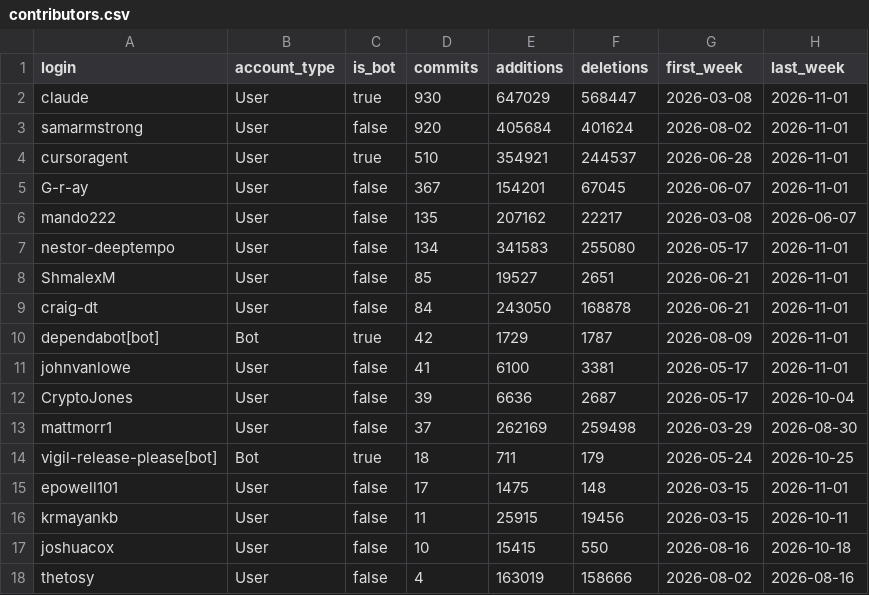
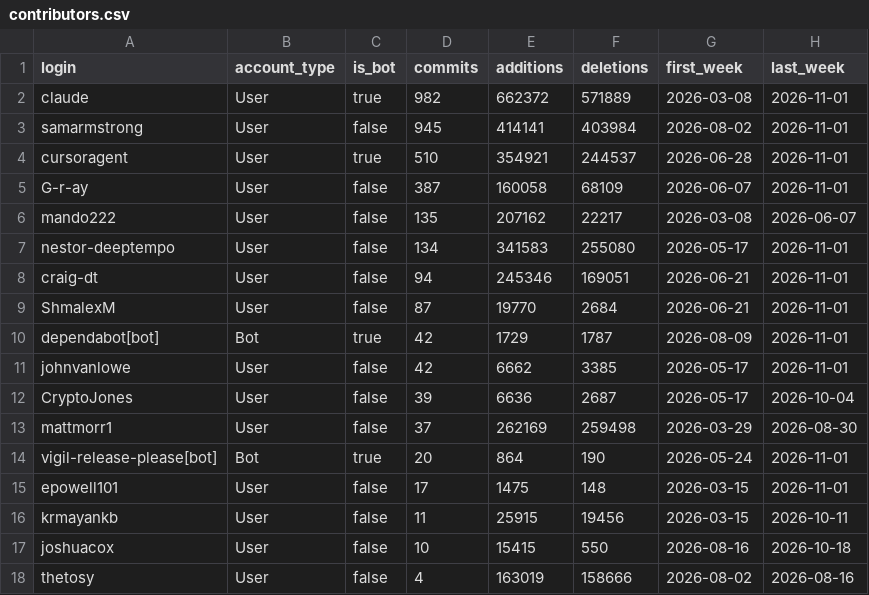
Before and after one commit to Vigil-SOC/metrics, a CSV file: data/contributors.csv, drawn as a sheet; only a part is shown; the diff covers the shown part only.

```diff
--- a/data/contributors.csv
+++ b/data/contributors.csv
@@ -1,15 +1,15 @@
 login,account_type,is_bot,commits,additions,deletions,first_week,last_week
-claude,User,true,930,647029,568447,2026-03-08,2026-11-01
-samarmstrong,User,false,920,405684,401624,2026-08-02,2026-11-01
+claude,User,true,982,662372,571889,2026-03-08,2026-11-01
+samarmstrong,User,false,945,414141,403984,2026-08-02,2026-11-01
 cursoragent,User,true,510,354921,244537,2026-06-28,2026-11-01
-G-r-ay,User,false,367,154201,67045,2026-06-07,2026-11-01
+G-r-ay,User,false,387,160058,68109,2026-06-07,2026-11-01
 mando222,User,false,135,207162,22217,2026-03-08,2026-06-07
 nestor-deeptempo,User,false,134,341583,255080,2026-05-17,2026-11-01
-ShmalexM,User,false,85,19527,2651,2026-06-21,2026-11-01
-craig-dt,User,false,84,243050,168878,2026-06-21,2026-11-01
+craig-dt,User,false,94,245346,169051,2026-06-21,2026-11-01
+ShmalexM,User,false,87,19770,2684,2026-06-21,2026-11-01
 dependabot[bot],Bot,true,42,1729,1787,2026-08-09,2026-11-01
-johnvanlowe,User,false,41,6100,3381,2026-05-17,2026-11-01
+johnvanlowe,User,false,42,6662,3385,2026-05-17,2026-11-01
 CryptoJones,User,false,39,6636,2687,2026-05-17,2026-10-04
 mattmorr1,User,false,37,262169,259498,2026-03-29,2026-08-30
-vigil-release-please[bot],Bot,true,18,711,179,2026-05-24,2026-10-25
+vigil-release-please[bot],Bot,true,20,864,190,2026-05-24,2026-11-01
 epowell101,User,false,17,1475,148,2026-03-15,2026-11-01
```
Also changed, not shown: 1 added row and 11 moved rows elsewhere in this file, data/monthly_summary.csv, data/repo_daily.csv, 2 other files.
